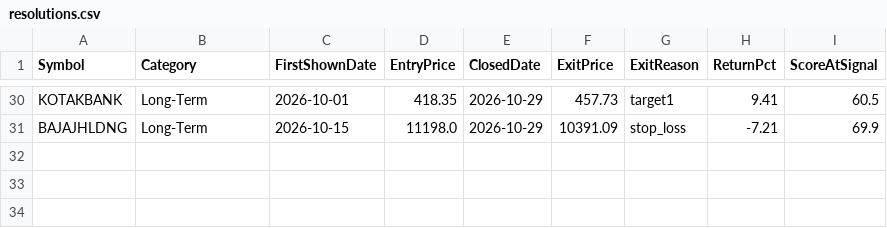
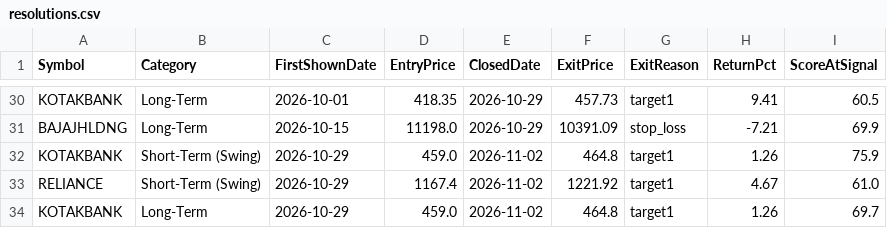
Before and after one commit to Shiva-maker-data/Shiva-Projects, a CSV file: tracking/resolutions.csv, drawn as a sheet; only a part is shown, gaps mark what is left out; the diff names each change by its address in the sheet, - before the commit and + after, or states it on an @@ line.

```diff
--- a/tracking/resolutions.csv
+++ b/tracking/resolutions.csv
+row 32: KOTAKBANK | Short-Term (Swing) | 2026-10-29 | 459.0 | 2026-11-02 | 464.8 | target1 | 1.26 | 75.9
+row 33: RELIANCE | Short-Term (Swing) | 2026-10-29 | 1167.4 | 2026-11-02 | 1221.92 | target1 | 4.67 | 61.0
+row 34: KOTAKBANK | Long-Term | 2026-10-29 | 459.0 | 2026-11-02 | 464.8 | target1 | 1.26 | 69.7
```
Also changed, not shown: tracking/daily_suggestions.csv, 1 other file.
